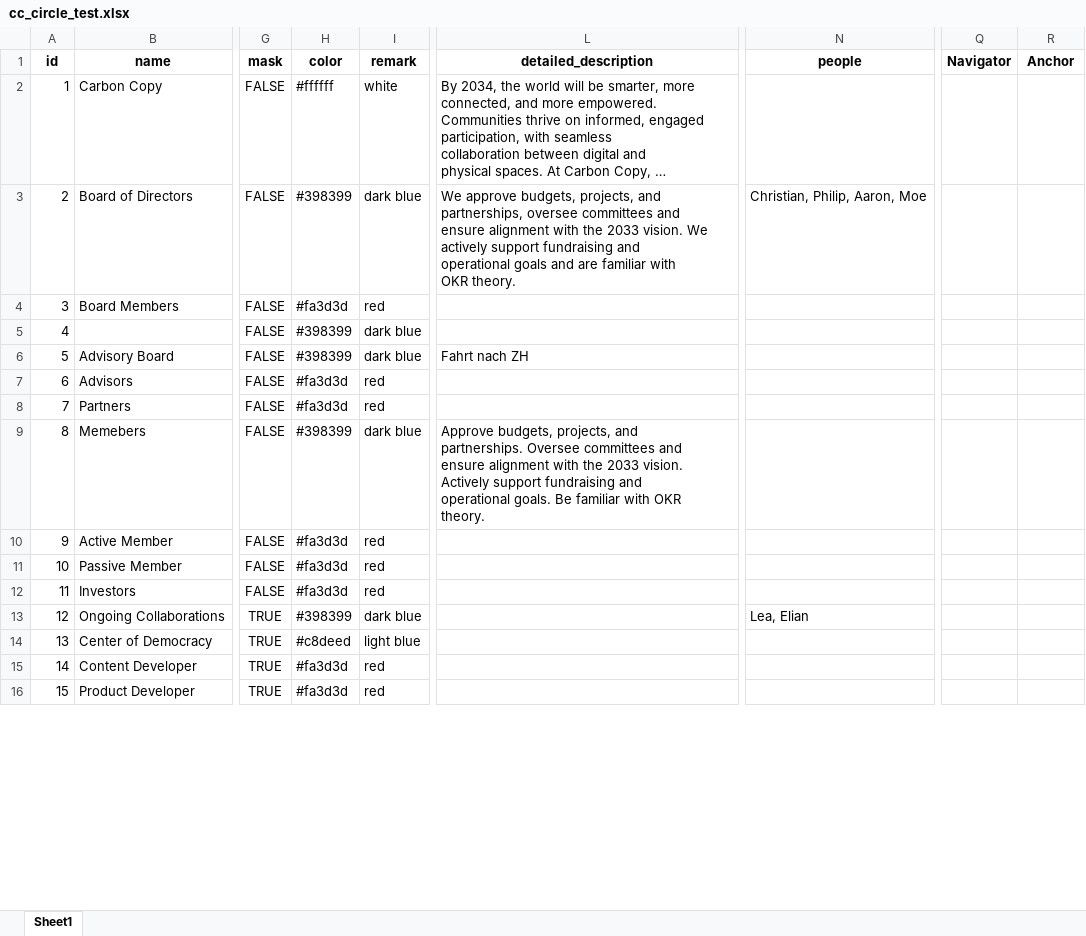
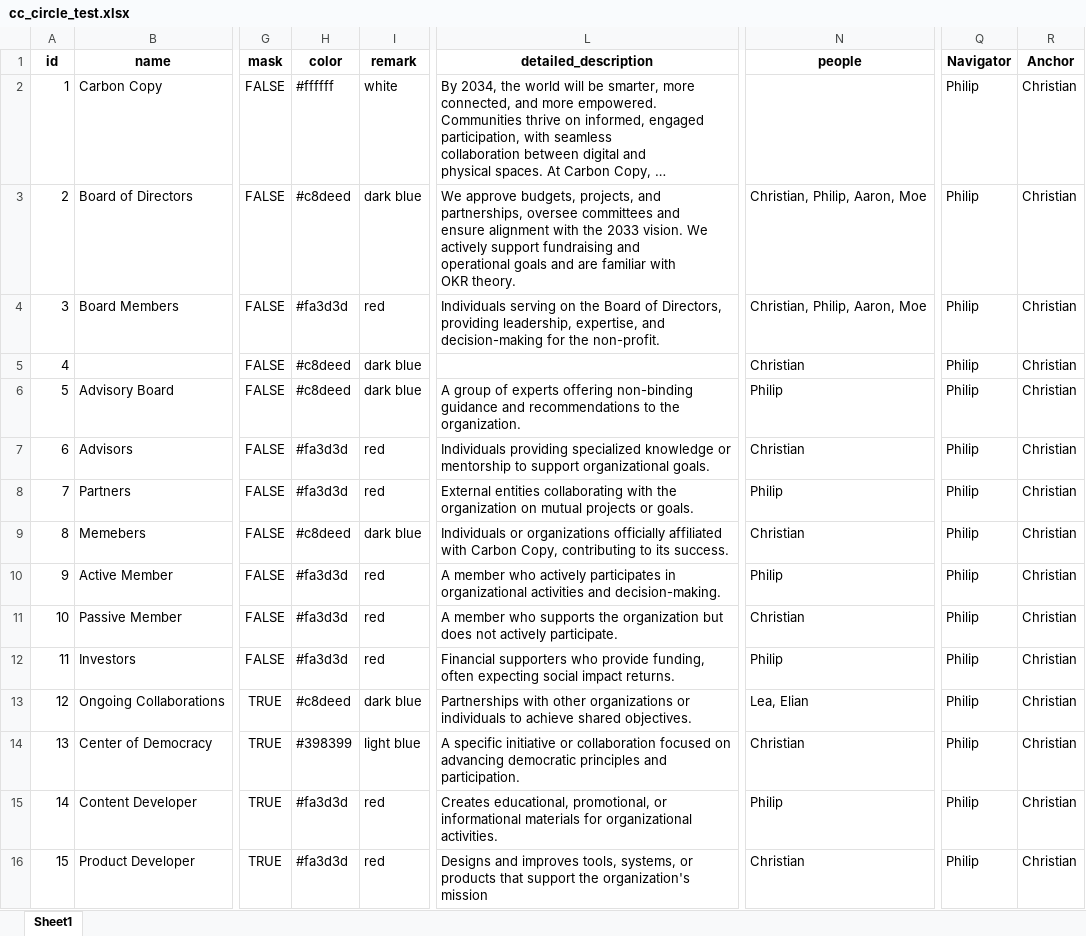
Before and after one commit to chrvt/VEGA_gh, an Excel workbook: projects/sociocracy/cc_circle_test.xlsx, sheet Sheet1, drawn as a sheet; only a part is shown, gaps mark what is left out; long unchanged cells end in …; values as stored, in another font and other column widths than the file's, no borders; ↵ is a line break in a cell; the diff covers the shown part only; the diff names each change by its address in the sheet, - before the commit and + after, or states it on an @@ line.

```diff
--- a/projects/sociocracy/cc_circle_test.xlsx (sheet Sheet1)
+++ b/projects/sociocracy/cc_circle_test.xlsx (sheet Sheet1)
-Q2:Q16 (Navigator): (empty)
+Q2:Q16 (Navigator): Philip
-R2:R16 (Anchor): (empty)
+R2:R16 (Anchor): Christian
-H3 (color): #398399
+H3 (color): #c8deed
-L4 (detailed_description): (empty)
+L4 (detailed_description): Individuals serving on the Board of Directors, providing leadership, expertise, and decision-making for the non-profit.
-N4 (people): (empty)
+N4 (people): Christian, Philip, Aaron, Moe
-H5:H6 (color): #398399
+H5:H6 (color): #c8deed
-N5 (people): (empty)
+N5 (people): Christian
-L6 (detailed_description): Fahrt nach ZH
+L6 (detailed_description): A group of experts offering non-binding guidance and recommendations to the organization.
-N6 (people): (empty)
+N6 (people): Philip
-L7 (detailed_description): (empty)
+L7 (detailed_description): Individuals providing specialized knowledge or mentorship to support organizational goals.
-N7 (people): (empty)
+N7 (people): Christian
-L8 (detailed_description): (empty)
+L8 (detailed_description): External entities collaborating with the organization on mutual projects or goals.
-N8 (people): (empty)
+N8 (people): Philip
-H9 (color): #398399
+H9 (color): #c8deed
-L9 (detailed_description): Approve budgets, projects, and ↵ partnerships. Oversee committees and ↵ ensure alignment with the 2033 vision. ↵ Actively support fundraising and ↵ operational goals. Be familiar with OKR ↵ theory.
+L9 (detailed_description): Individuals or organizations officially affiliated with Carbon Copy, contributing to its success.
-N9 (people): (empty)
+N9 (people): Christian
-L10 (detailed_description): (empty)
+L10 (detailed_description): A member who actively participates in organizational activities and decision-making.
-N10 (people): (empty)
+N10 (people): Philip
-L11 (detailed_description): (empty)
+L11 (detailed_description): A member who supports the organization but does not actively participate.
-N11 (people): (empty)
+N11 (people): Christian
-L12 (detailed_description): (empty)
+L12 (detailed_description): Financial supporters who provide funding, often expecting social impact returns.
-N12 (people): (empty)
+N12 (people): Philip
-H13 (color): #398399
+H13 (color): #c8deed
-L13 (detailed_description): (empty)
+L13 (detailed_description): Partnerships with other organizations or individuals to achieve shared objectives.
-H14 (color): #c8deed
+H14 (color): #398399
-L14 (detailed_description): (empty)
+L14 (detailed_description): A specific initiative or collaboration focused on advancing democratic principles and participation.
-N14 (people): (empty)
+N14 (people): Christian
-L15 (detailed_description): (empty)
+L15 (detailed_description): Creates educational, promotional, or informational materials for organizational activities.
-N15 (people): (empty)
+N15 (people): Philip
-L16 (detailed_description): (empty)
+L16 (detailed_description): Designs and improves tools, systems, or products that support the organization's mission
-N16 (people): (empty)
+N16 (people): Christian
```
Also changed, not shown: 68 edited cells elsewhere in this sheet, 3 other files.
